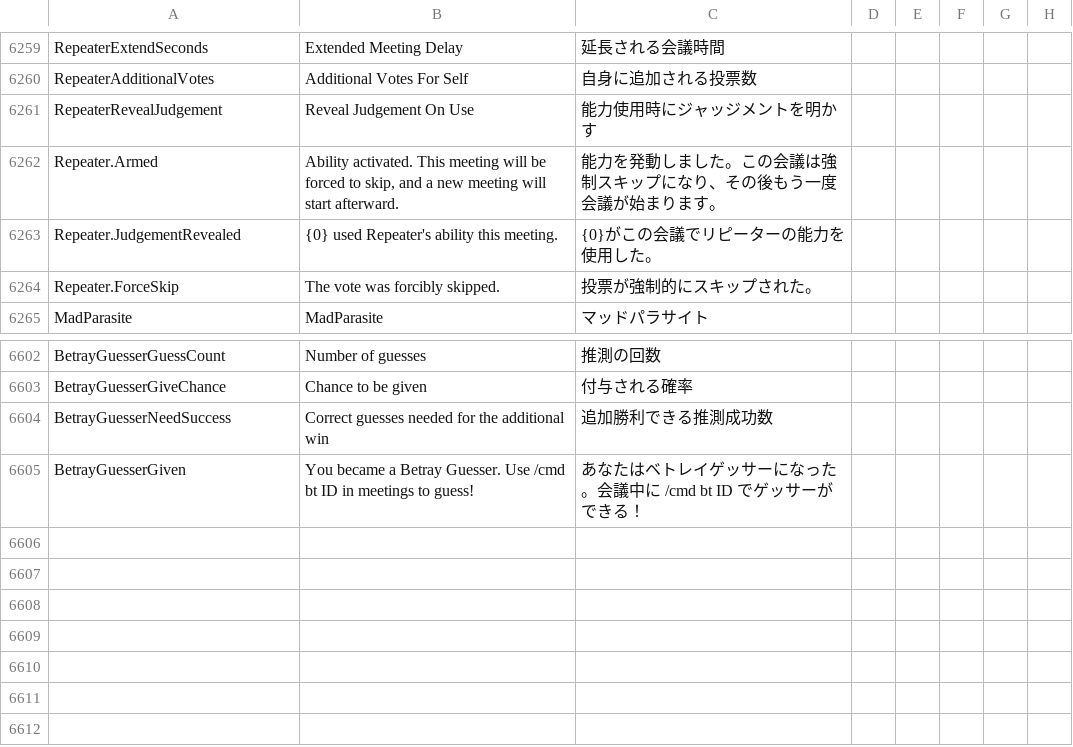
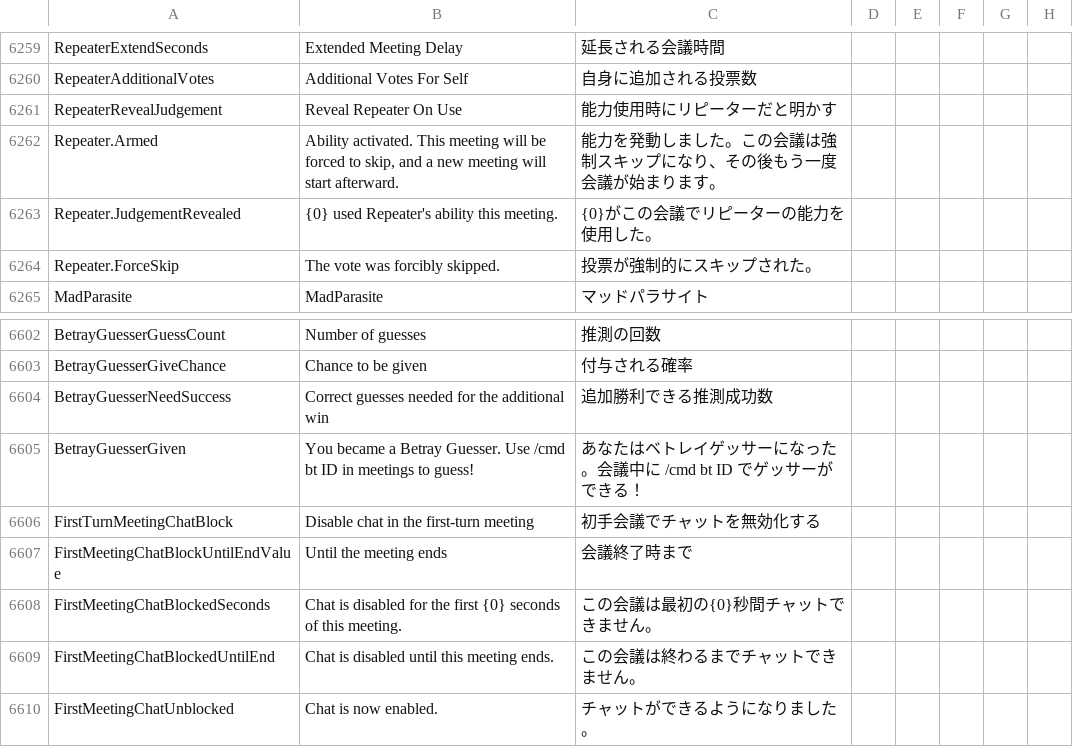
Before and after one commit to rar006/TownOfHost-hamo, a CSV file: Resources/string.csv, drawn as a sheet; only a part is shown, gaps mark what is left out.

```diff
--- a/Resources/string.csv
+++ b/Resources/string.csv
@@ -6260,3 +6260,3 @@
 "RepeaterAdditionalVotes","Additional Votes For Self","自身に追加される投票数"
-"RepeaterRevealJudgement","Reveal Judgement On Use","能力使用時にジャッジメントを明かす"
+"RepeaterRevealJudgement","Reveal Repeater On Use","能力使用時にリピーターだと明かす"
 "Repeater.Armed","Ability activated. This meeting will be forced to skip, and a new meeting will start afterward.","能力を発動しました。この会議は強制スキップになり、その後もう一度会議が始まります。"
@@ -6605 +6605,6 @@
 "BetrayGuesserGiven","You became a Betray Guesser. Use /cmd bt ID in meetings to guess!","あなたはベトレイゲッサーになった。会議中に /cmd bt ID でゲッサーができる！"
+"FirstTurnMeetingChatBlock","Disable chat in the first-turn meeting","初手会議でチャットを無効化する"
+"FirstMeetingChatBlockUntilEndValue","Until the meeting ends","会議終了時まで"
+"FirstMeetingChatBlockedSeconds","Chat is disabled for the first {0} seconds of this meeting.","この会議は最初の{0}秒間チャットできません。"
+"FirstMeetingChatBlockedUntilEnd","Chat is disabled until this meeting ends.","この会議は終わるまでチャットできません。"
+"FirstMeetingChatUnblocked","Chat is now enabled.","チャットができるようになりました。"
```
Also changed, not shown: 26 other files.
